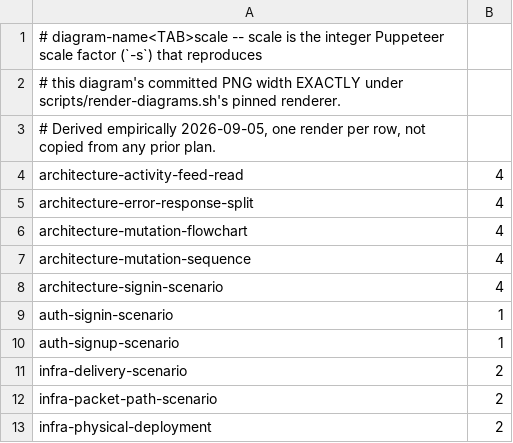
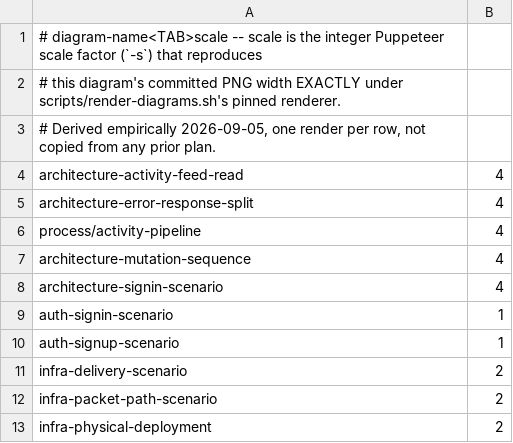
Before and after one commit to RudVlad473/kanban-board-backend, a TSV file: docs/diagrams/render-manifest.tsv, drawn as a sheet.

```diff
--- a/docs/diagrams/render-manifest.tsv
+++ b/docs/diagrams/render-manifest.tsv
@@ -5,3 +5,3 @@ architecture-activity-feed-read	4
 architecture-error-response-split	4
-architecture-mutation-flowchart	4
+process/activity-pipeline	4
 architecture-mutation-sequence	4
```
Also changed, not shown: 5 other files.
